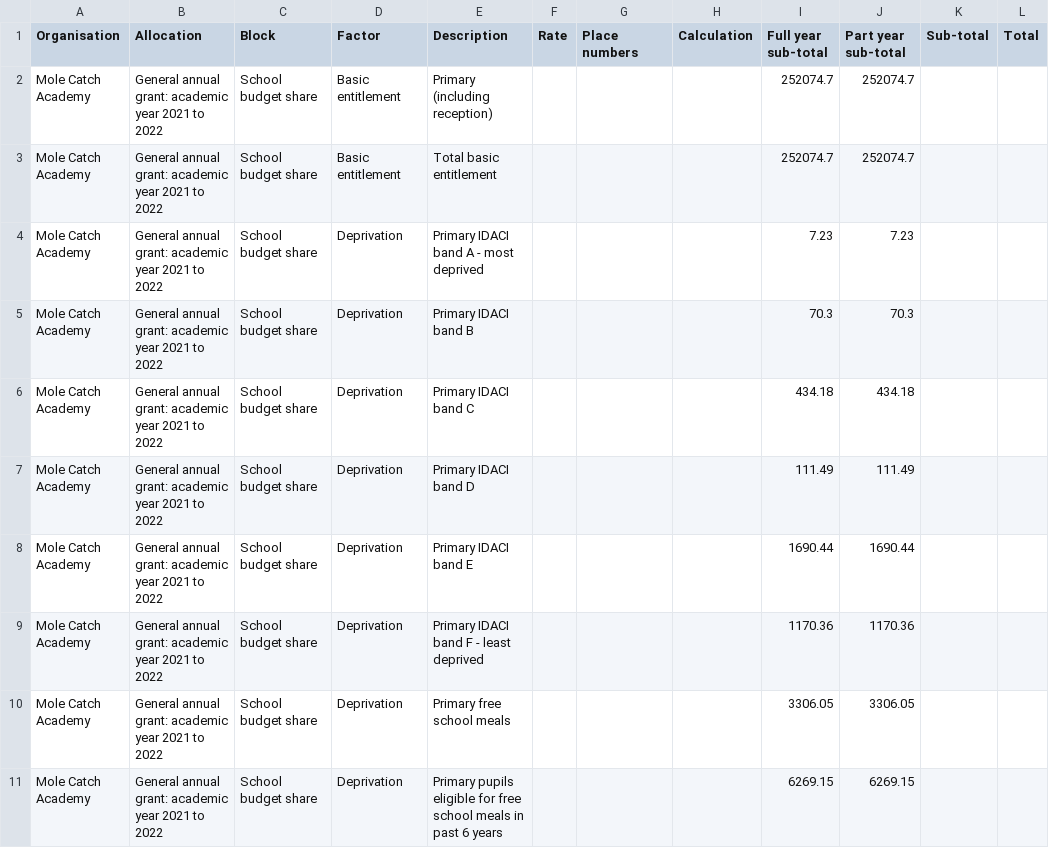
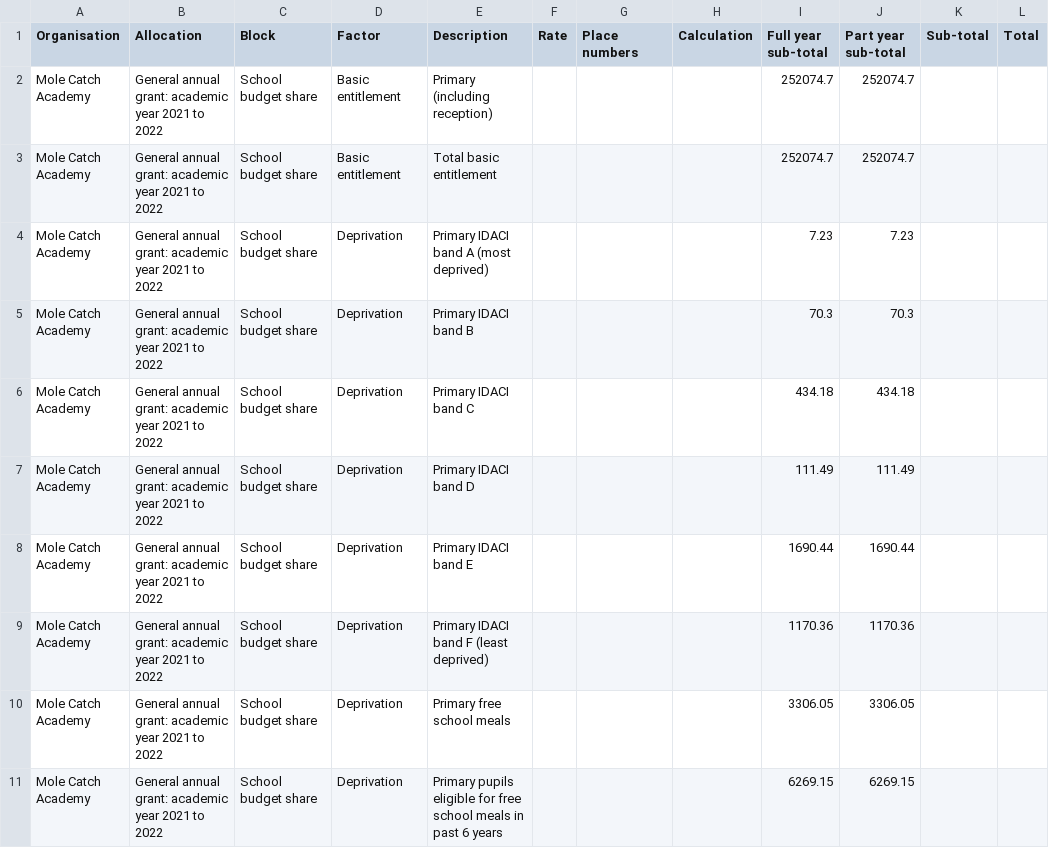
Before and after one commit to SkillsFundingAgency/sfs-sitedesign, a CSV file: app/assets/documents/beta/v112-0-0/signed-in/external/allocation-statements/general-annual-grant/funding-breakdown-3/gag_2021-to-2022_published-12-09-2021_mole-catch-academy.csv, drawn as a sheet; only a part is shown.

```diff
--- a/app/assets/documents/beta/v112-0-0/signed-in/external/allocation-statements/general-annual-grant/funding-breakdown-3/gag_2021-to-2022_published-12-09-2021_mole-catch-academy.csv
+++ b/app/assets/documents/beta/v112-0-0/signed-in/external/allocation-statements/general-annual-grant/funding-breakdown-3/gag_2021-to-2022_published-12-09-2021_mole-catch-academy.csv
@@ -3,3 +3,3 @@ Mole Catch Academy,General annual grant: academic year 2021 to 2022,School budge
 Mole Catch Academy,General annual grant: academic year 2021 to 2022,School budget share,Basic entitlement,Total basic entitlement,,,,252074.7,252074.7,,
-Mole Catch Academy,General annual grant: academic year 2021 to 2022,School budget share,Deprivation,Primary IDACI band A - most deprived,,,,7.23,7.23,,
+Mole Catch Academy,General annual grant: academic year 2021 to 2022,School budget share,Deprivation,Primary IDACI band A (most deprived),,,,7.23,7.23,,
 Mole Catch Academy,General annual grant: academic year 2021 to 2022,School budget share,Deprivation,Primary IDACI band B,,,,70.3,70.3,,
@@ -8,3 +8,3 @@ Mole Catch Academy,General annual grant: academic year 2021 to 2022,School budge
 Mole Catch Academy,General annual grant: academic year 2021 to 2022,School budget share,Deprivation,Primary IDACI band E,,,,1690.44,1690.44,,
-Mole Catch Academy,General annual grant: academic year 2021 to 2022,School budget share,Deprivation,Primary IDACI band F - least deprived,,,,1170.36,1170.36,,
+Mole Catch Academy,General annual grant: academic year 2021 to 2022,School budget share,Deprivation,Primary IDACI band F (least deprived),,,,1170.36,1170.36,,
 Mole Catch Academy,General annual grant: academic year 2021 to 2022,School budget share,Deprivation,Primary free school meals,,,,3306.05,3306.05,,
```
Also changed, not shown: app/assets/documents/beta/v112-0-0/signed-in/external/allocation-statements/general-annual-grant/funding-breakdown-1/gag_2021-to-2022_published-12-09-2021_mole-catch-academy.csv, app/assets/documents/beta/v112-0-0/signed-in/external/allocation-statements/general-annual-grant/funding-breakdown-5/gag_2021-to-2022_published-12-09-2021_mole-catch-academy.csv, 17 other files.
